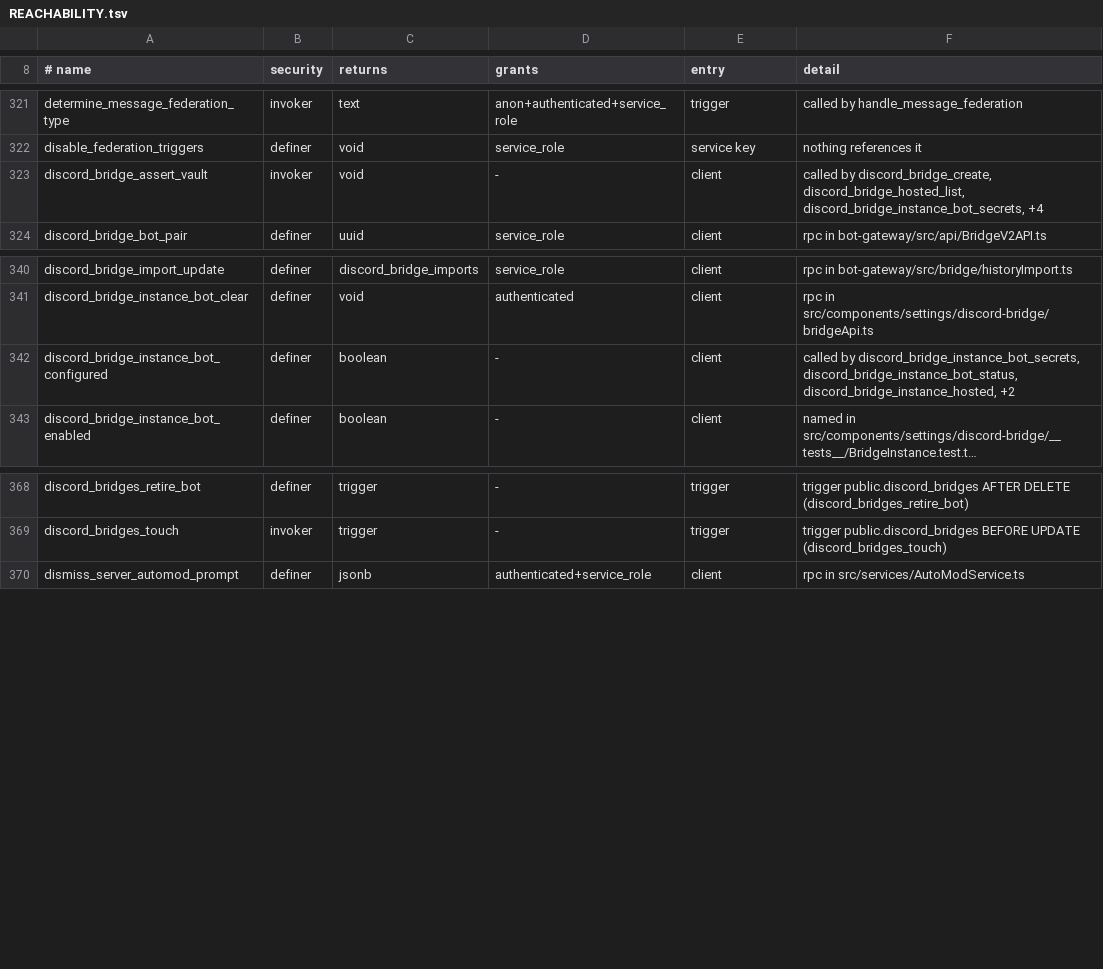
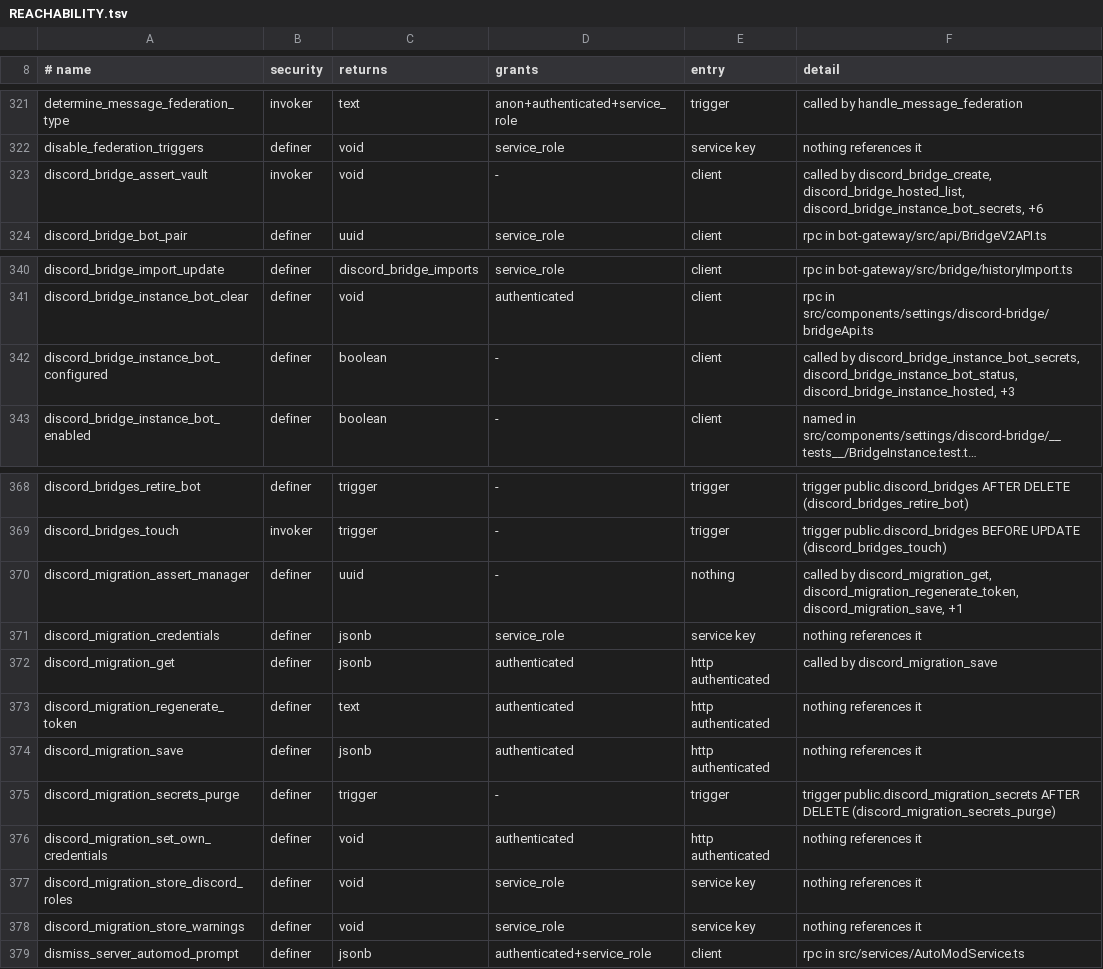
Before and after one commit to WWPOL/brapmony, a TSV file: db_schema/REACHABILITY.tsv, drawn as a sheet; only a part is shown, gaps mark what is left out; long unchanged cells end in …; the diff names each change by its address in the sheet, - before the commit and + after, or states it on an @@ line.

```diff
--- a/db_schema/REACHABILITY.tsv
+++ b/db_schema/REACHABILITY.tsv
-F323 (detail): …discord_bridge_hosted_list, discord_bridge_instance_bot_secrets, +4
+F323 (detail): …discord_bridge_hosted_list, discord_bridge_instance_bot_secrets, +6
-F342 (detail): …discord_bridge_instance_bot_status, discord_bridge_instance_hosted, +2
+F342 (detail): …discord_bridge_instance_bot_status, discord_bridge_instance_hosted, +3
+row 370: discord_migration_assert_manager | definer | uuid | - | nothing | called by discord_migration_get, discord_migration_regenerate_token, discord_migration_save, +1
+row 371: discord_migration_credentials | definer | jsonb | service_role | service key | nothing references it
+row 372: discord_migration_get | definer | jsonb | authenticated | http authenticated | called by discord_migration_save
+row 373: discord_migration_regenerate_token | definer | text | authenticated | http authenticated | nothing references it
+row 374: discord_migration_save | definer | jsonb | authenticated | http authenticated | nothing references it
+row 375: discord_migration_secrets_purge | definer | trigger | - | trigger | trigger public.discord_migration_secrets AFTER DELETE (discord_migration_secrets_purge)
+row 376: discord_migration_set_own_credentials | definer | void | authenticated | http authenticated | nothing references it
+row 377: discord_migration_store_discord_roles | definer | void | service_role | service key | nothing references it
+row 378: discord_migration_store_warnings | definer | void | service_role | service key | nothing references it
```
Also changed, not shown: db_schema/SURFACE.tsv, 3 other files.
